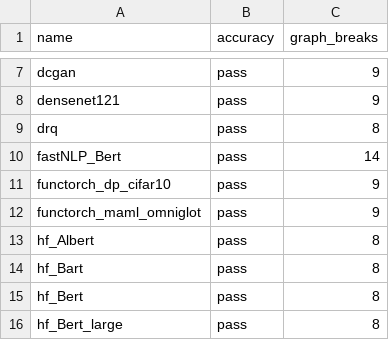
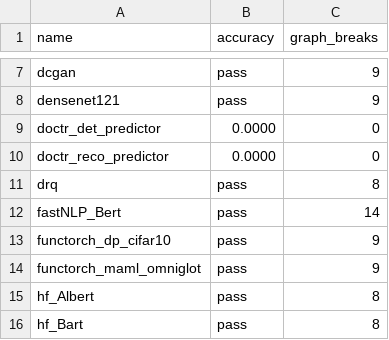
Before and after one commit to habilitacionescarn3/pytorch, a CSV file: benchmarks/dynamo/ci_expected_accuracy/inductor_torchbench_training.csv, drawn as a sheet; only a part is shown, gaps mark what is left out; the shorter side is filled out with more unchanged rows; the diff names each change by its address in the sheet, - before the commit and + after, or states it on an @@ line.

Commit message:
Mark doctr_det_predictor as broken on master (#99370)
Signed-off-by: Edward Z. Yang <ezyang@meta.com>

Pull Request resolved: https://github.com/pytorch/pytorch/pull/99370
Approved by: https://github.com/Chillee, https://github.com/voznesenskym

```diff
--- a/benchmarks/dynamo/ci_expected_accuracy/inductor_torchbench_training.csv
+++ b/benchmarks/dynamo/ci_expected_accuracy/inductor_torchbench_training.csv
+row 9: doctr_det_predictor | 0.0000 | 0
+row 10: doctr_reco_predictor | 0.0000 | 0
```
Also changed, not shown: benchmarks/dynamo/ci_expected_accuracy/inductor_timm_dynamic_inference.csv, benchmarks/dynamo/ci_expected_accuracy/inductor_timm_dynamic_training.csv, 6 other files.
